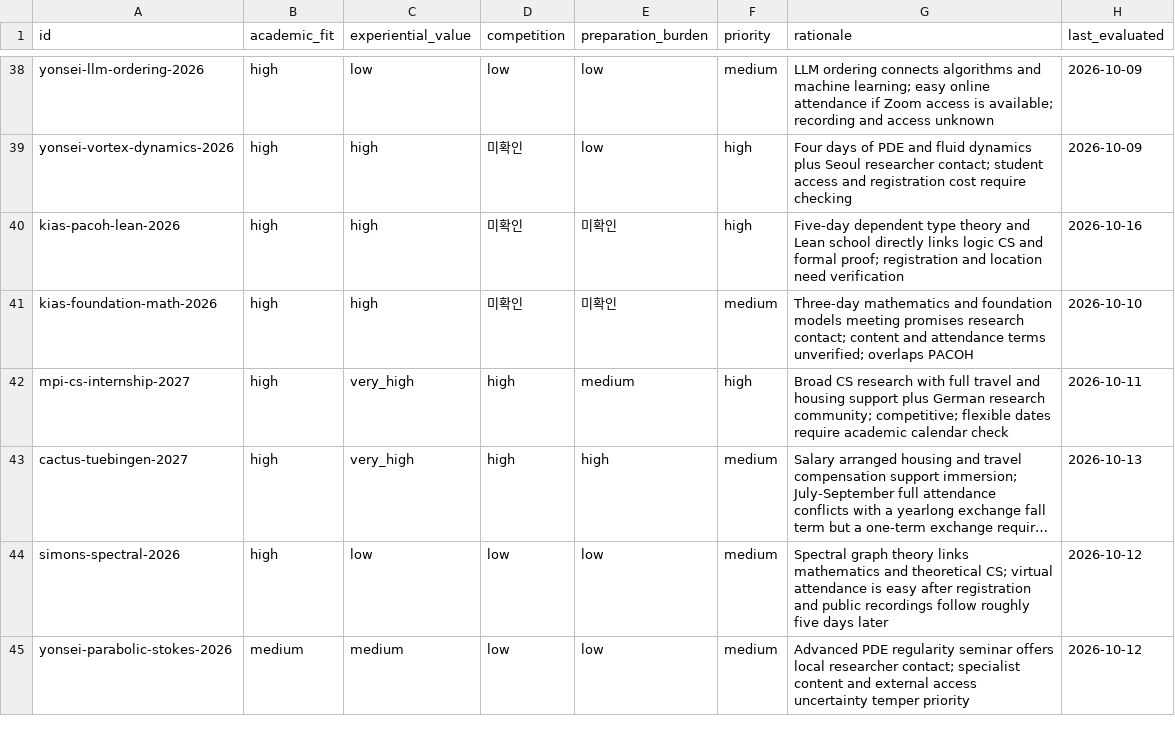
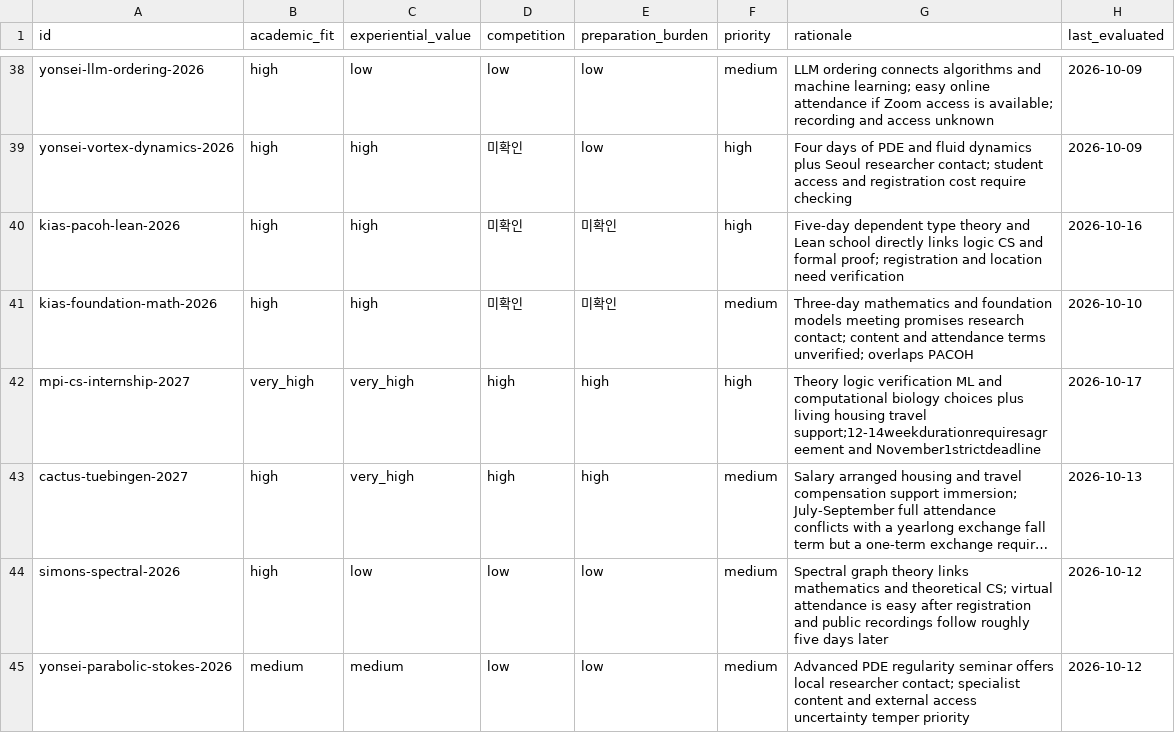
Before and after one commit to ktasha45/radar, a CSV file: data/evaluations.csv, drawn as a sheet; only a part is shown, gaps mark what is left out; long unchanged cells end in …; the diff covers the shown part only; the diff names each change by its address in the sheet, - before the commit and + after, or states it on an @@ line.

Commit message:
Survey winter 2026-27 and summer 2027 research opportunities

```diff
--- a/data/evaluations.csv
+++ b/data/evaluations.csv
-B42 (academic_fit): high
+B42 (academic_fit): very_high
-E42 (preparation_burden): medium
+E42 (preparation_burden): high
-G42 (rationale): Broad CS research with full travel and housing support plus German research community; competitive; flexible dates require academic calendar check
+G42 (rationale): Theory logic verification ML and computational biology choices plus living housing travel support;12-14weekdurationrequiresagreement and November1strictdeadline
-H42 (last_evaluated): 2026-10-11
+H42 (last_evaluated): 2026-10-17
```
Also changed, not shown: 13 added rows and 33 edited cells elsewhere in this file, 2 other files.
